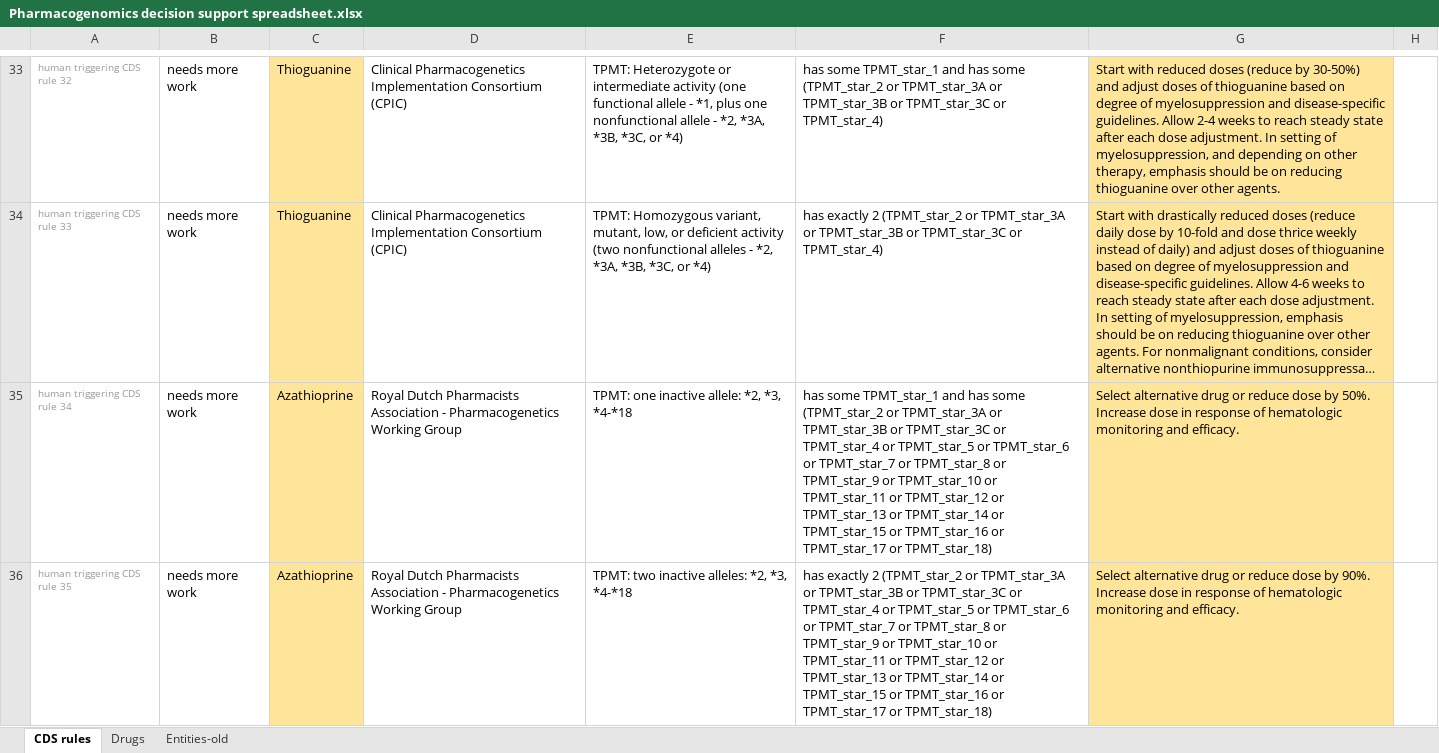
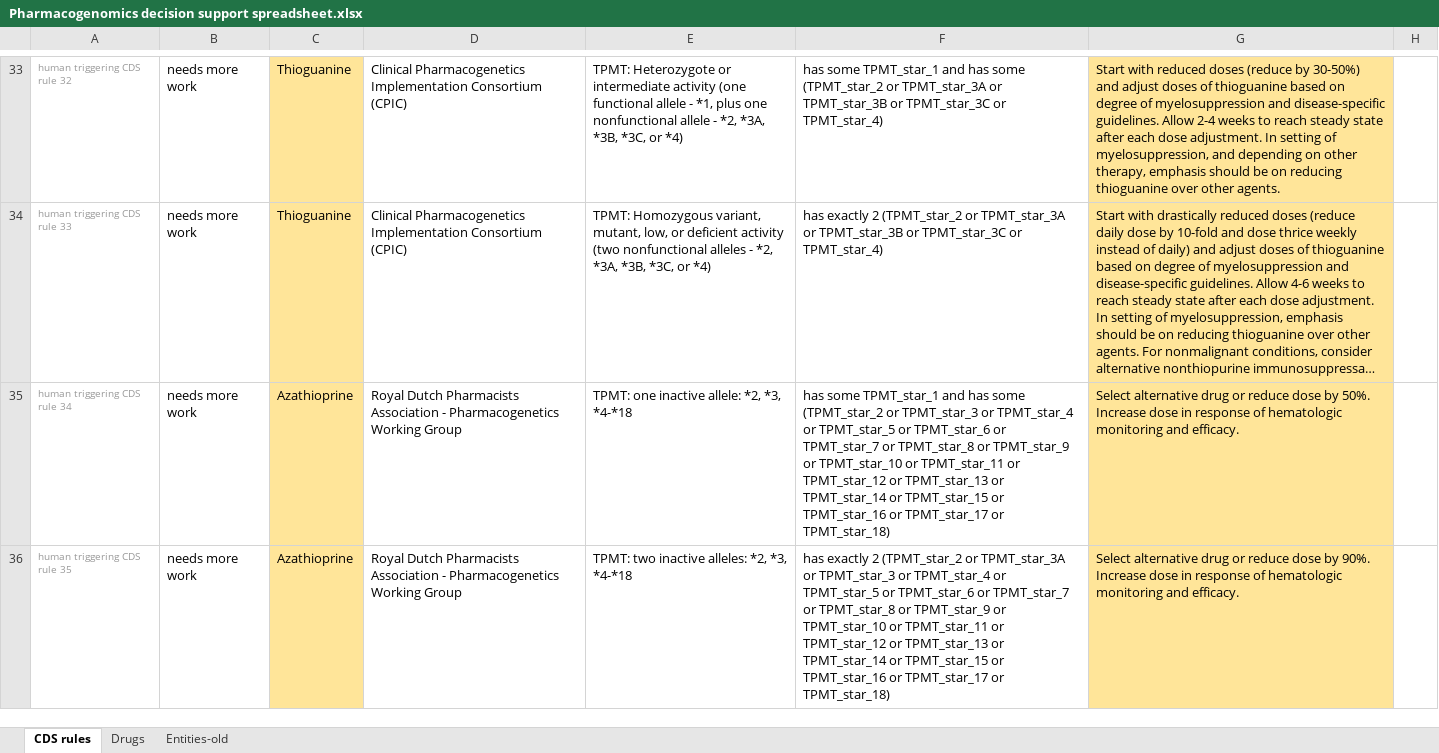
Before and after one commit to rezacsedu/genomic-cds, an Excel workbook: knowledge-base/trunk/data/decision-support-rules/Pharmacogenomics decision support spreadsheet.xlsx, sheet CDS rules, drawn as a sheet; only a part is shown, gaps mark what is left out; long unchanged cells end in …; values as stored, in another font and other column widths than the file's, no borders; charts and pictures and conditional formats not drawn; the diff covers the shown part only; the diff names each change by its address in the sheet, - before the commit and + after, or states it on an @@ line.

Commit message:
Updated decision support rules spreadsheet so that identification of overlapping rules by OWL reasoner can be shown in an even nicer way.

```diff
--- a/knowledge-base/trunk/data/decision-support-rules/Pharmacogenomics decision support spreadsheet.xlsx (sheet CDS rules)
+++ b/knowledge-base/trunk/data/decision-support-rules/Pharmacogenomics decision support spreadsheet.xlsx (sheet CDS rules)
-F35: …(TPMT_star_2 or TPMT_star_3A or TPMT_star_3B or TPMT_star_3C or TPMT_star_4…
+F35: …(TPMT_star_2 or TPMT_star_3 or TPMT_star_4…
-F36: …TPMT_star_3A or TPMT_star_3B or TPMT_star_3C or TPMT_star_4…
+F36: …TPMT_star_3A or TPMT_star_3 or TPMT_star_4…
```
Also changed, not shown: 4 edited cells elsewhere in this sheet.
